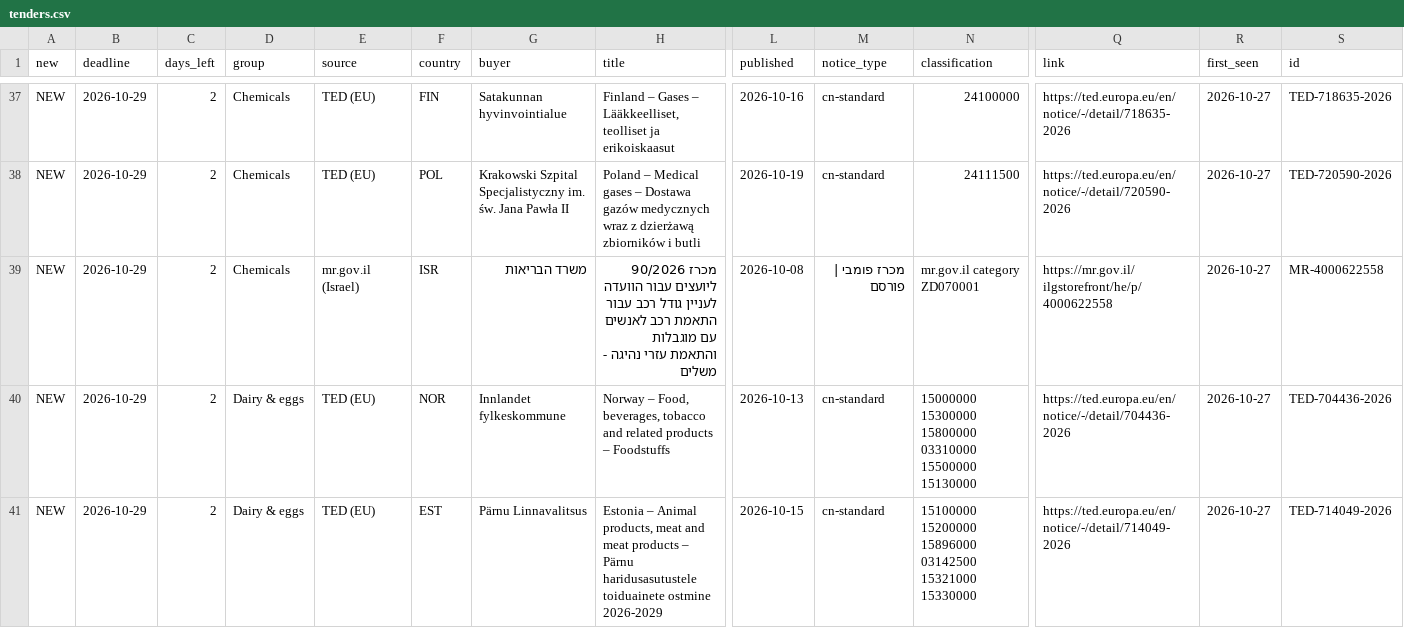
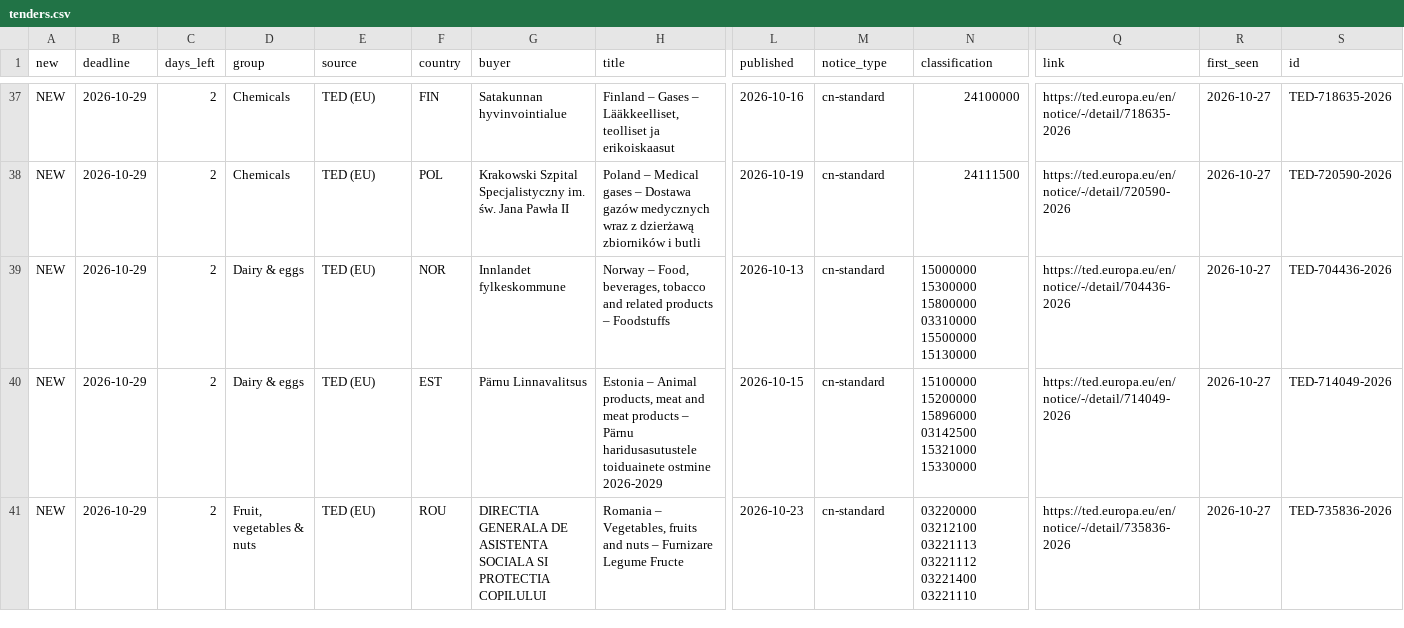
Before and after one commit to etaram/commodity-feeder, a CSV file: data/leads/tenders.csv, drawn as a sheet; only a part is shown, gaps mark what is left out; the shorter side is filled out with more unchanged rows; rows hold the shown columns only; the diff covers the shown part only; the diff names each change by its address in the sheet, - before the commit and + after, or states it on an @@ line.

```diff
--- a/data/leads/tenders.csv
+++ b/data/leads/tenders.csv
-row 39: NEW | 2026-10-29 | 2 | Chemicals | mr.gov.il (Israel) | ISR | משרד הבריאות | מכרז 90/2026 ליועצים עבור הוועדה לעניין גודל רכב עבור התאמת רכב לאנשים עם מוגבלות והתאמת עזרי נהיגה - משלים | 2026-10-08 | מכרז פומבי | פורסם | mr.gov.il category ZD070001 | https://mr.gov.il/ilgstorefront/he/p/4000622558 | 2026-10-27 | MR-4000622558
```
Also changed, not shown: 10 removed rows elsewhere in this file, data/leads/status.csv, 31 other files.
